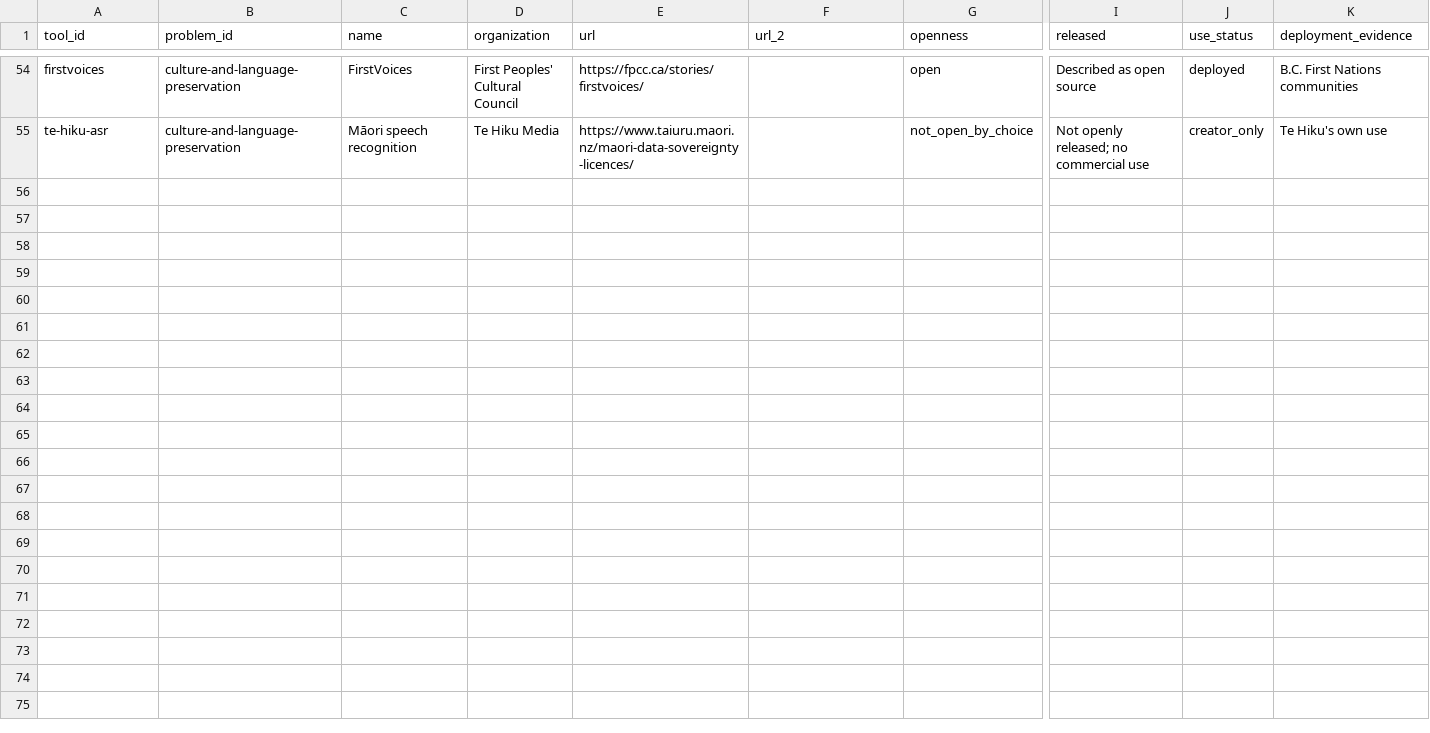
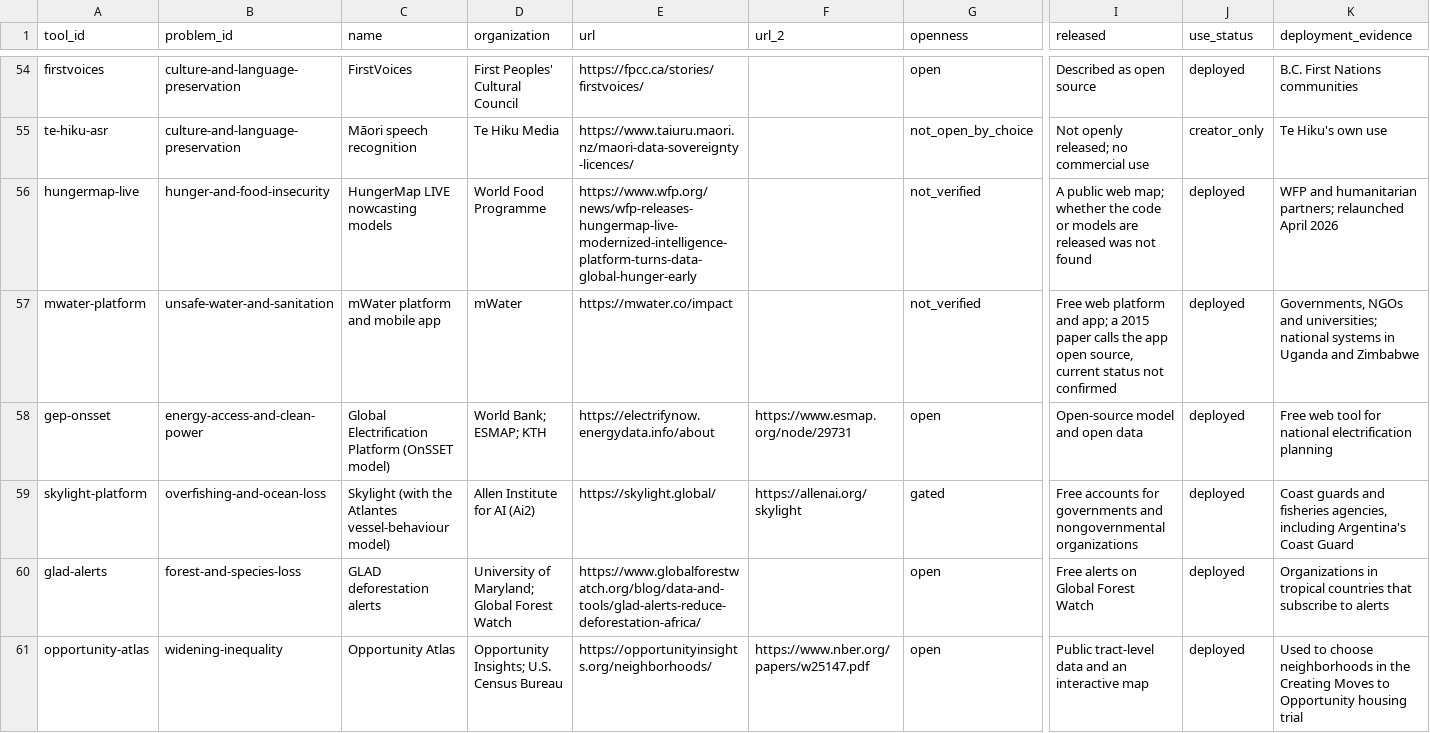
Before and after one commit to rheasrepos/ai-fixable-problems-db, a CSV file: data/tools.csv, drawn as a sheet; only a part is shown, gaps mark what is left out; rows hold the shown columns only; the diff names each change by its address in the sheet, - before the commit and + after, or states it on an @@ line.

Commit message:
UN-goal problems: 9 efforts, 6 tools, 4 data gaps, 3 papers, each from a searched source

```diff
--- a/data/tools.csv
+++ b/data/tools.csv
+row 56: hungermap-live | hunger-and-food-insecurity | HungerMap LIVE nowcasting models | World Food Programme | https://www.wfp.org/news/wfp-releases-hungermap-live-modernized-intelligence-platform-turns-data-global-hunger-early |  | not_verified | A public web map; whether the code or models are released was not found | deployed | WFP and humanitarian partners; relaunched April 2026
+row 57: mwater-platform | unsafe-water-and-sanitation | mWater platform and mobile app | mWater | https://mwater.co/impact |  | not_verified | Free web platform and app; a 2015 paper calls the app open source, current status not confirmed | deployed | Governments, NGOs and universities; national systems in Uganda and Zimbabwe
+row 58: gep-onsset | energy-access-and-clean-power | Global Electrification Platform (OnSSET model) | World Bank; ESMAP; KTH | https://electrifynow.energydata.info/about | https://www.esmap.org/node/29731 | open | Open-source model and open data | deployed | Free web tool for national electrification planning
+row 59: skylight-platform | overfishing-and-ocean-loss | Skylight (with the Atlantes vessel-behaviour model) | Allen Institute for AI (Ai2) | https://skylight.global/ | https://allenai.org/skylight | gated | Free accounts for governments and nongovernmental organizations | deployed | Coast guards and fisheries agencies, including Argentina's Coast Guard
+row 60: glad-alerts | forest-and-species-loss | GLAD deforestation alerts | University of Maryland; Global Forest Watch | https://www.globalforestwatch.org/blog/data-and-tools/glad-alerts-reduce-deforestation-africa/ |  | open | Free alerts on Global Forest Watch | deployed | Organizations in tropical countries that subscribe to alerts
+row 61: opportunity-atlas | widening-inequality | Opportunity Atlas | Opportunity Insights; U.S. Census Bureau | https://opportunityinsights.org/neighborhoods/ | https://www.nber.org/papers/w25147.pdf | open | Public tract-level data and an interactive map | deployed | Used to choose neighborhoods in the Creating Moves to Opportunity housing trial
```
Also changed, not shown: data/data_gaps.csv, data/existing_work.csv, 1 other file.
